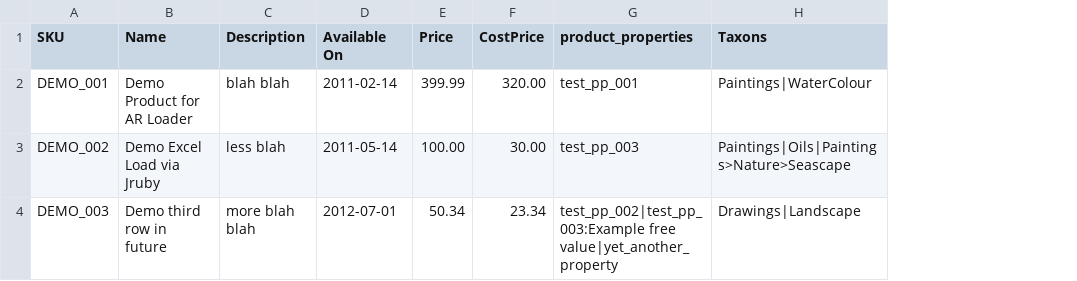
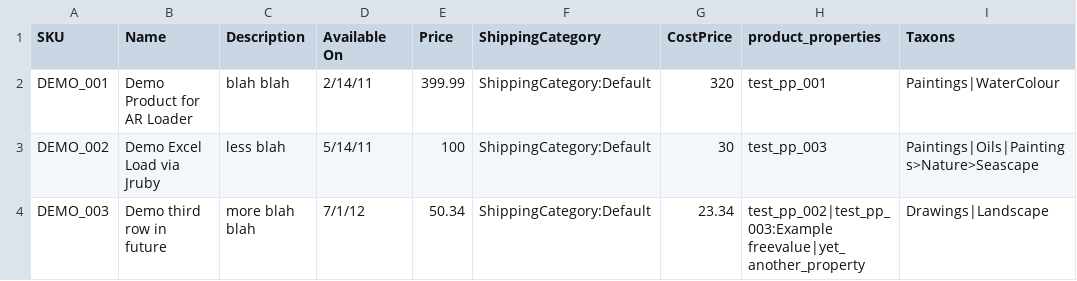
Before and after one commit to setclockpm/storefront, a CSV file: db/datashift/templates/spree_products.csv, drawn as a sheet; only a part is shown; addresses are those after the commit; the diff names each change by its address in the sheet, - before the commit and + after, or states it on an @@ line.

Commit message:
import command for most columns locked down

```diff
--- a/db/datashift/templates/spree_products.csv
+++ b/db/datashift/templates/spree_products.csv
+column F (ShippingCategory), rows 2-4: all ShippingCategory:Default
-D2 (Available On): 2011-02-14
+D2 (Available On): 2/14/11
-G2 (CostPrice): 320.00
+G2 (CostPrice): 320
-D3 (Available On): 2011-05-14
+D3 (Available On): 5/14/11
-E3 (Price): 100.00
+E3 (Price): 100
-G3 (CostPrice): 30.00
+G3 (CostPrice): 30
-D4 (Available On): 2012-07-01
+D4 (Available On): 7/1/12
-H4 (product_properties): test_pp_002|test_pp_003:Example free value|yet_another_property
+H4 (product_properties): test_pp_002|test_pp_003:Example freevalue|yet_another_property
```
Also changed, not shown: 3 other files.
